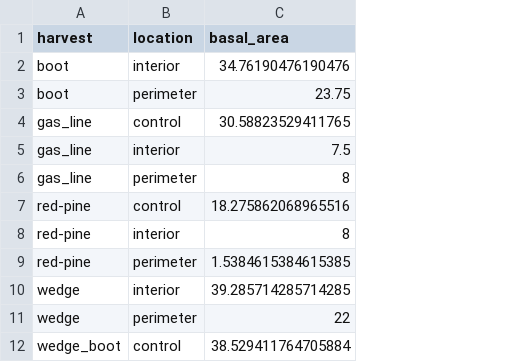
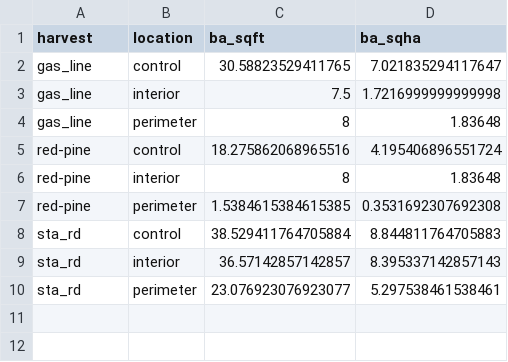
Before and after one commit to peter-smallidge/slash-wall-vegetation, a CSV file: site_BA_means.csv, drawn as a sheet; removed rows and columns are numbered as before the commit, all else as after; the diff names each change by its address in the sheet, - before the commit and + after, or states it on an @@ line.

```diff
--- a/site_BA_means.csv
+++ b/site_BA_means.csv
+column D (ba_sqha), rows 2-8: 7.021835294117647 | 1.7216999999999998 | 1.83648 | 4.195406896551724 | 1.83648 | 0.3531692307692308 | 8.844811764705883
-C1: basal_area
+C1: ba_sqft
-row 2: boot | interior | 34.76190476190476
-row 3: boot | perimeter | 23.75
-row 10: wedge | interior | 39.285714285714285
-row 11: wedge | perimeter | 22
-A8 (harvest): wedge_boot
+A8 (harvest): sta_rd
+row 9: sta_rd | interior | 36.57142857142857 | 8.395337142857143
+row 10: sta_rd | perimeter | 23.076923076923077 | 5.297538461538461
```
Also changed, not shown: 6 other files.
